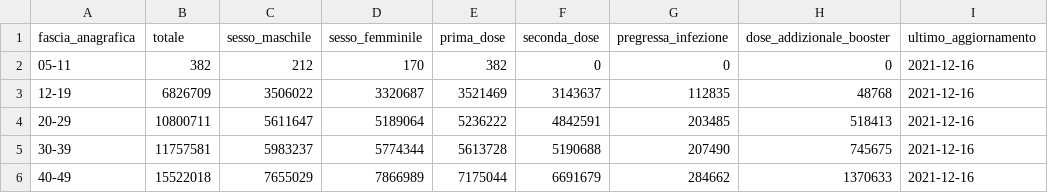
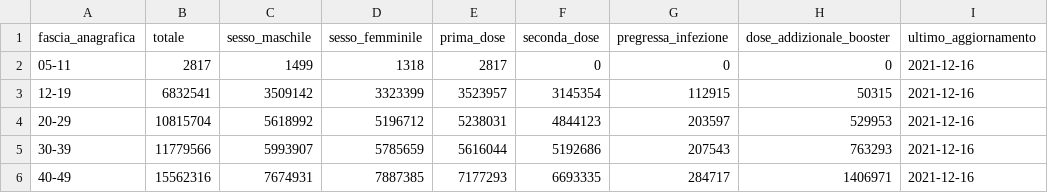
Before and after one commit to italia/covid19-opendata-vaccini, a CSV file: dati/anagrafica-vaccini-summary-latest.csv, drawn as a sheet; only a part is shown; the diff covers the shown part only.

```diff
--- a/dati/anagrafica-vaccini-summary-latest.csv
+++ b/dati/anagrafica-vaccini-summary-latest.csv
@@ -1,6 +1,6 @@
 fascia_anagrafica,totale,sesso_maschile,sesso_femminile,prima_dose,seconda_dose,pregressa_infezione,dose_addizionale_booster,ultimo_aggiornamento
-05-11,382,212,170,382,0,0,0,2021-12-16
-12-19,6826709,3506022,3320687,3521469,3143637,112835,48768,2021-12-16
-20-29,10800711,5611647,5189064,5236222,4842591,203485,518413,2021-12-16
-30-39,11757581,5983237,5774344,5613728,5190688,207490,745675,2021-12-16
-40-49,15522018,7655029,7866989,7175044,6691679,284662,1370633,2021-12-16
+05-11,2817,1499,1318,2817,0,0,0,2021-12-16
+12-19,6832541,3509142,3323399,3523957,3145354,112915,50315,2021-12-16
+20-29,10815704,5618992,5196712,5238031,4844123,203597,529953,2021-12-16
+30-39,11779566,5993907,5785659,5616044,5192686,207543,763293,2021-12-16
+40-49,15562316,7674931,7887385,7177293,6693335,284717,1406971,2021-12-16
```
Also changed, not shown: 35 edited cells elsewhere in this file, dati/consegne-vaccini-latest.csv, dati/somministrazioni-vaccini-summary-latest.csv, 7 other files.
